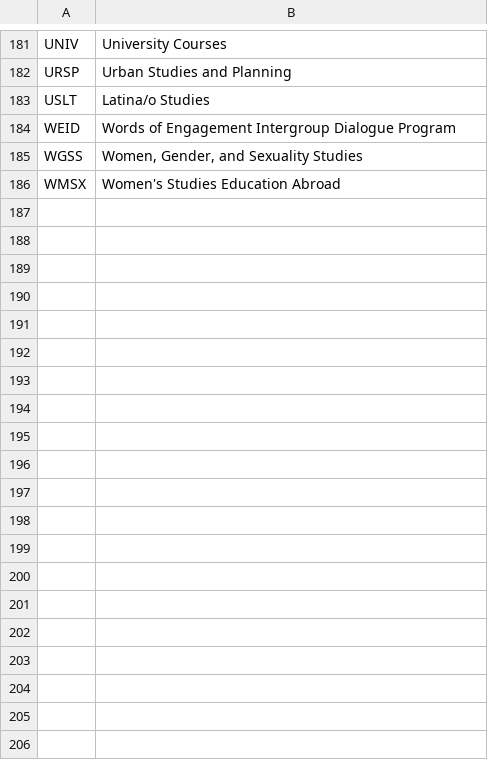
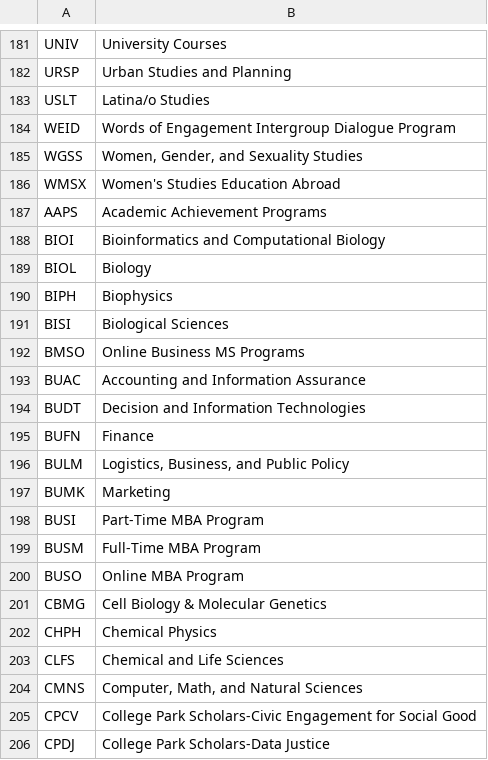
Before and after one commit to aluthra23/UMD_Schedule_Web_Scraper, a CSV file: course_prefixes_dataset_creation/umd_course_prefixes.csv (was course_prefixes_catalog/umd_course_prefixes.csv), drawn as a sheet; only a part is shown, gaps mark what is left out; the diff covers the shown part only.

```diff
--- a/course_prefixes_catalog/umd_course_prefixes.csv
+++ b/course_prefixes_dataset_creation/umd_course_prefixes.csv
@@ -186 +186,21 @@ WGSS,"Women, Gender, and Sexuality Studies"
 WMSX,Women's Studies Education Abroad
+AAPS,Academic Achievement Programs
+BIOI,Bioinformatics and Computational Biology
+BIOL,Biology
+BIPH,Biophysics
+BISI,Biological Sciences
+BMSO,Online Business MS Programs
+BUAC,Accounting and Information Assurance
+BUDT,Decision and Information Technologies
+BUFN,Finance
+BULM,"Logistics, Business, and Public Policy"
+BUMK,Marketing
+BUSI,Part-Time MBA Program
+BUSM,Full-Time MBA Program
+BUSO,Online MBA Program
+CBMG,Cell Biology & Molecular Genetics
+CHPH,Chemical Physics
+CLFS,Chemical and Life Sciences
+CMNS,"Computer, Math, and Natural Sciences"
+CPCV,College Park Scholars-Civic Engagement for Social Good
+CPDJ,College Park Scholars-Data Justice
```
Also changed, not shown: 17 added rows elsewhere in this file, 4 other files.
